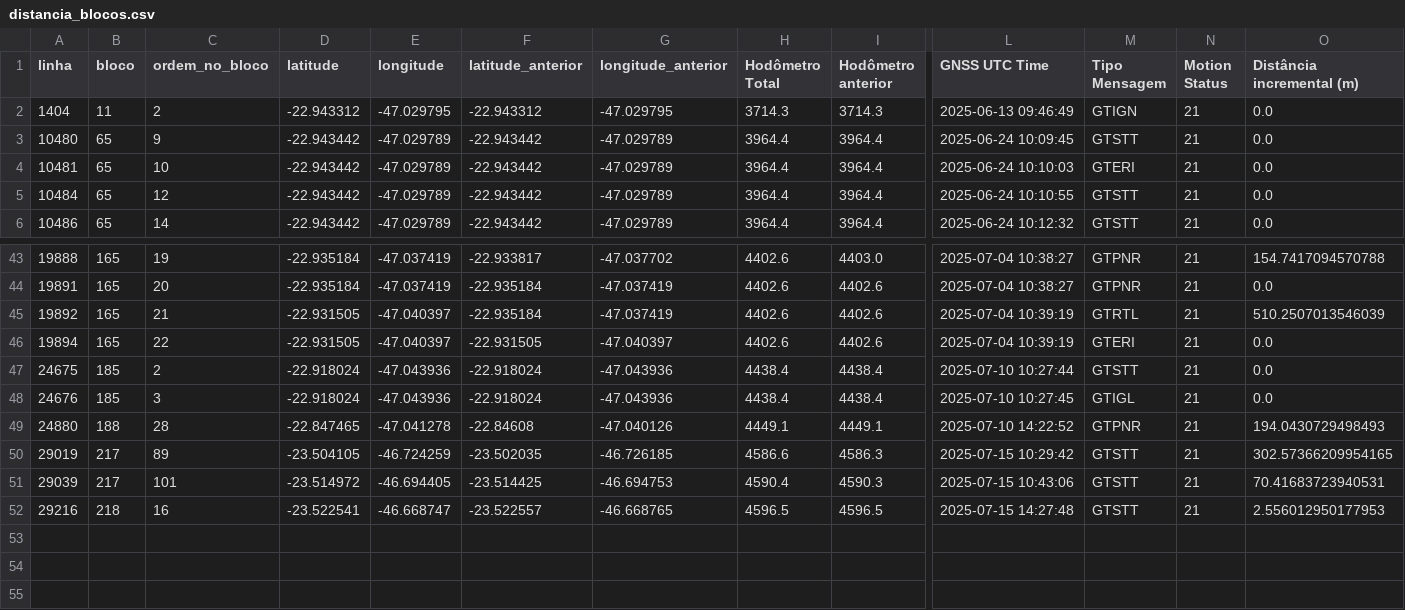
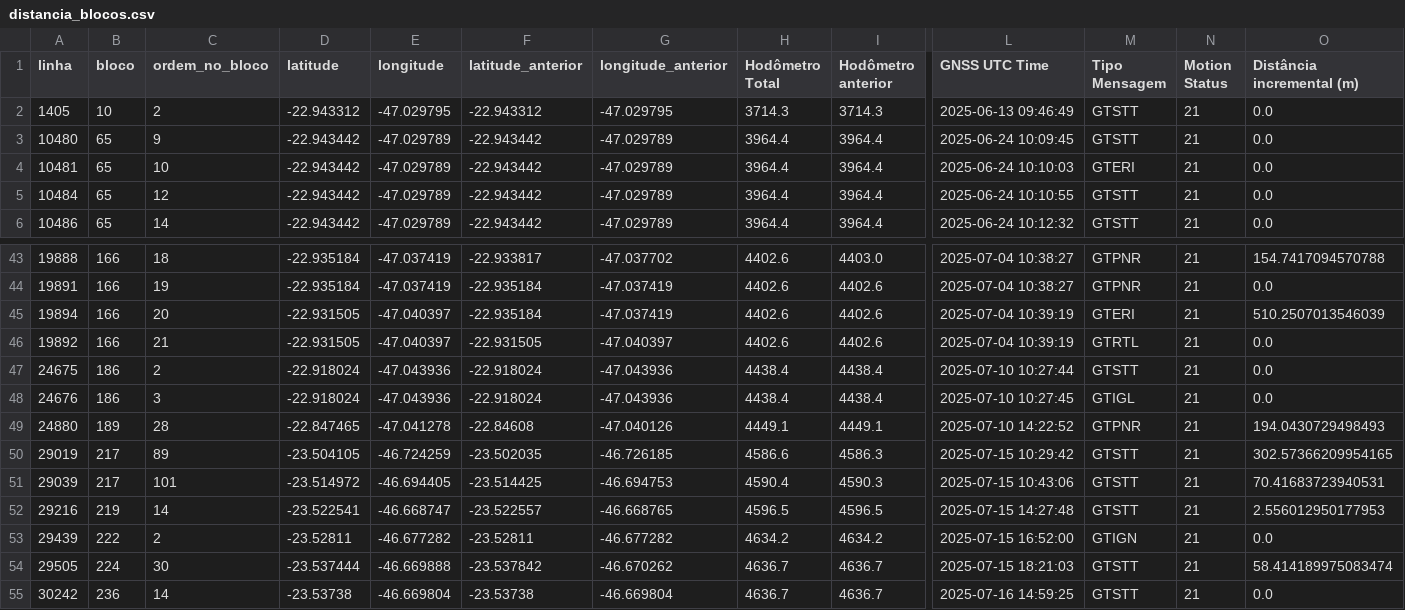
Before and after one commit to larirochad/Relatorio-individual, a CSV file: efeito_estrela/distancia_blocos.csv, drawn as a sheet; only a part is shown, gaps mark what is left out; removed rows and columns are numbered as before the commit, all else as after; rows hold the shown columns only; the diff covers the shown part only; the diff names each change by its address in the sheet, - before the commit and + after, or states it on an @@ line.

```diff
--- a/efeito_estrela/distancia_blocos.csv
+++ b/efeito_estrela/distancia_blocos.csv
-A2 (linha): 1404
+A2 (linha): 1405
-B2 (bloco): 11
+B2 (bloco): 10
-M2 (Tipo Mensagem): GTIGN
+M2 (Tipo Mensagem): GTSTT
-B43:B44 (bloco): 165
+B43:B44 (bloco): 166
-C43 (ordem_no_bloco): 19
+C43 (ordem_no_bloco): 18
-C44 (ordem_no_bloco): 20
+C44 (ordem_no_bloco): 19
+row 45: 19894 | 166 | 20 | -22.931505 | -47.040397 | -22.935184 | -47.037419 | 4402.6 | 4402.6 | 2025-07-04 10:39:19 | GTERI | 21 | 510.2507013546039
-B46 (bloco): 165
+B46 (bloco): 166
-F46 (latitude_anterior): -22.935184
+F46 (latitude_anterior): -22.931505
-G46 (longitude_anterior): -47.037419
+G46 (longitude_anterior): -47.040397
-O46 (Distância incremental (m)): 510.2507013546039
+O46 (Distância incremental (m)): 0.0
-row 46: 19894 | 165 | 22 | -22.931505 | -47.040397 | -22.931505 | -47.040397 | 4402.6 | 4402.6 | 2025-07-04 10:39:19 | GTERI | 21 | 0.0
-B47:B48 (bloco): 185
+B47:B48 (bloco): 186
-B49 (bloco): 188
+B49 (bloco): 189
-B52 (bloco): 218
+B52 (bloco): 219
-C52 (ordem_no_bloco): 16
+C52 (ordem_no_bloco): 14
+row 53: 29439 | 222 | 2 | -23.52811 | -46.677282 | -23.52811 | -46.677282 | 4634.2 | 4634.2 | 2025-07-15 16:52:00 | GTIGN | 21 | 0.0
+row 54: 29505 | 224 | 30 | -23.537444 | -46.669888 | -23.537842 | -46.670262 | 4636.7 | 4636.7 | 2025-07-15 18:21:03 | GTSTT | 21 | 58.414189975083474
+row 55: 30242 | 236 | 14 | -23.53738 | -46.669804 | -23.53738 | -46.669804 | 4636.7 | 4636.7 | 2025-07-16 14:59:25 | GTSTT | 21 | 0.0
```
Also changed, not shown: 1 added row, 1 removed row and 25 edited cells elsewhere in this file, efeito_estrela/distancia_blocos_incremento.csv, logs/teste.csv, 29 other files.
